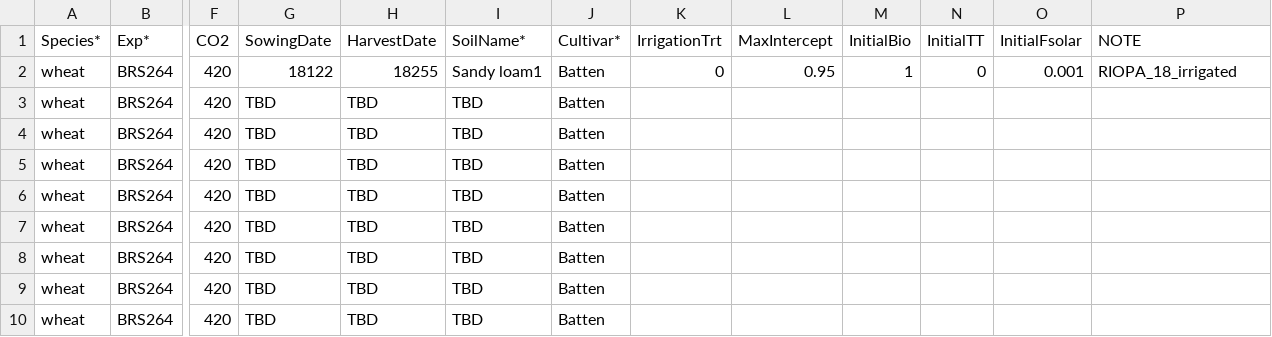
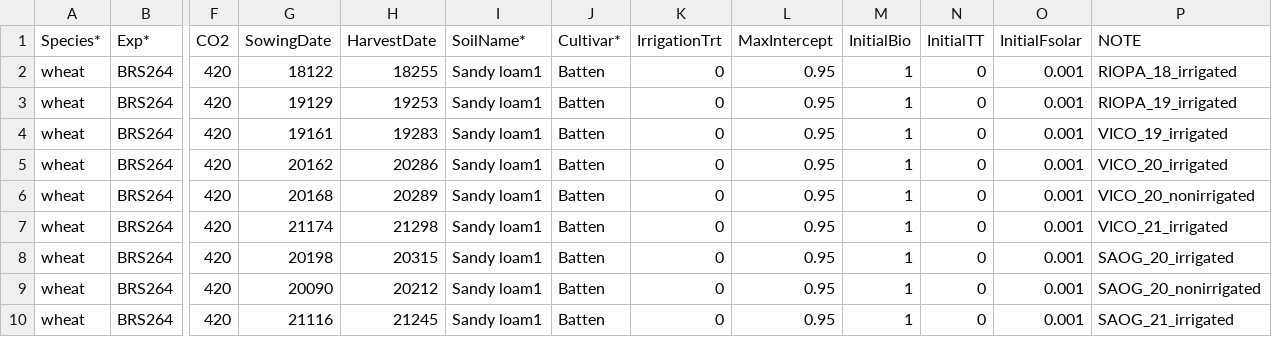
Before and after one commit to pwolper/SIMPLE-project, a CSV file: SIMPLE/Input/Treatment.csv, drawn as a sheet; only a part is shown, gaps mark what is left out; the diff covers the shown part only; the diff names each change by its address in the sheet, - before the commit and + after, or states it on an @@ line.

Commit message:
finished input of treatment.csv

```diff
--- a/SIMPLE/Input/Treatment.csv
+++ b/SIMPLE/Input/Treatment.csv
-G3 (SowingDate): TBD
+G3 (SowingDate): 19129
-H3 (HarvestDate): TBD
+H3 (HarvestDate): 19253
-I3:I10 (SoilName*): TBD
+I3:I10 (SoilName*): Sandy loam1
-K3:K10 (IrrigationTrt): (empty)
+K3:K10 (IrrigationTrt): 0
-L3:L10 (MaxIntercept): (empty)
+L3:L10 (MaxIntercept): 0.95
-M3:M10 (InitialBio): (empty)
+M3:M10 (InitialBio): 1
-N3:N10 (InitialTT): (empty)
+N3:N10 (InitialTT): 0
-O3:O10 (InitialFsolar): (empty)
+O3:O10 (InitialFsolar): 0.001
-P3 (NOTE): (empty)
+P3 (NOTE): RIOPA_19_irrigated
-G4 (SowingDate): TBD
+G4 (SowingDate): 19161
-H4 (HarvestDate): TBD
+H4 (HarvestDate): 19283
-P4 (NOTE): (empty)
+P4 (NOTE): VICO_19_irrigated
-G5 (SowingDate): TBD
+G5 (SowingDate): 20162
-H5 (HarvestDate): TBD
+H5 (HarvestDate): 20286
-P5 (NOTE): (empty)
+P5 (NOTE): VICO_20_irrigated
-G6 (SowingDate): TBD
+G6 (SowingDate): 20168
-H6 (HarvestDate): TBD
+H6 (HarvestDate): 20289
-P6 (NOTE): (empty)
+P6 (NOTE): VICO_20_nonirrigated
-G7 (SowingDate): TBD
+G7 (SowingDate): 21174
-H7 (HarvestDate): TBD
+H7 (HarvestDate): 21298
-P7 (NOTE): (empty)
+P7 (NOTE): VICO_21_irrigated
-G8 (SowingDate): TBD
+G8 (SowingDate): 20198
-H8 (HarvestDate): TBD
+H8 (HarvestDate): 20315
-P8 (NOTE): (empty)
+P8 (NOTE): SAOG_20_irrigated
-G9 (SowingDate): TBD
+G9 (SowingDate): 20090
-H9 (HarvestDate): TBD
+H9 (HarvestDate): 20212
-P9 (NOTE): (empty)
+P9 (NOTE): SAOG_20_nonirrigated
-G10 (SowingDate): TBD
+G10 (SowingDate): 21116
-H10 (HarvestDate): TBD
+H10 (HarvestDate): 21245
-P10 (NOTE): (empty)
+P10 (NOTE): SAOG_21_irrigated
```
Also changed, not shown: 39 edited cells elsewhere in this file.
